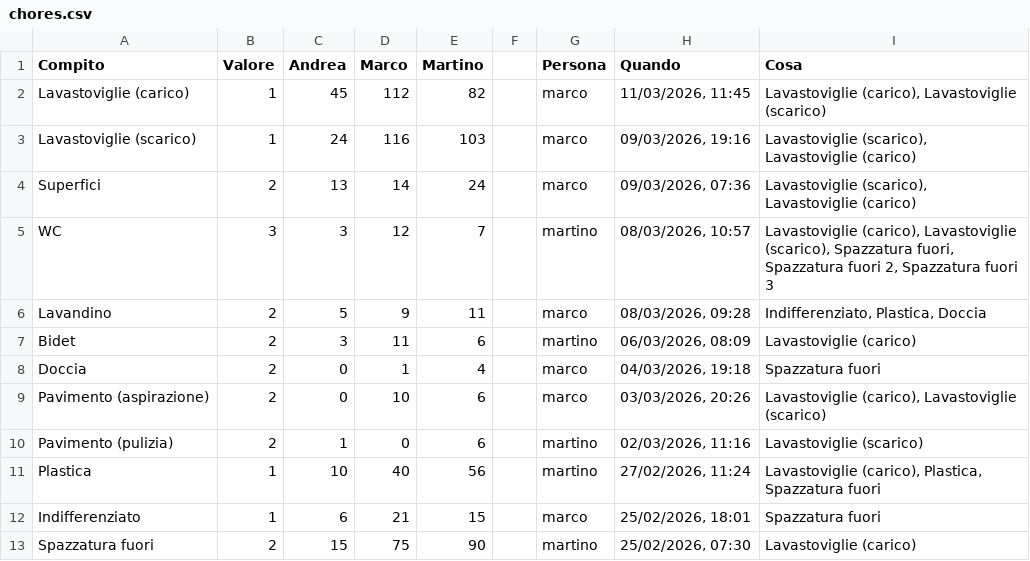
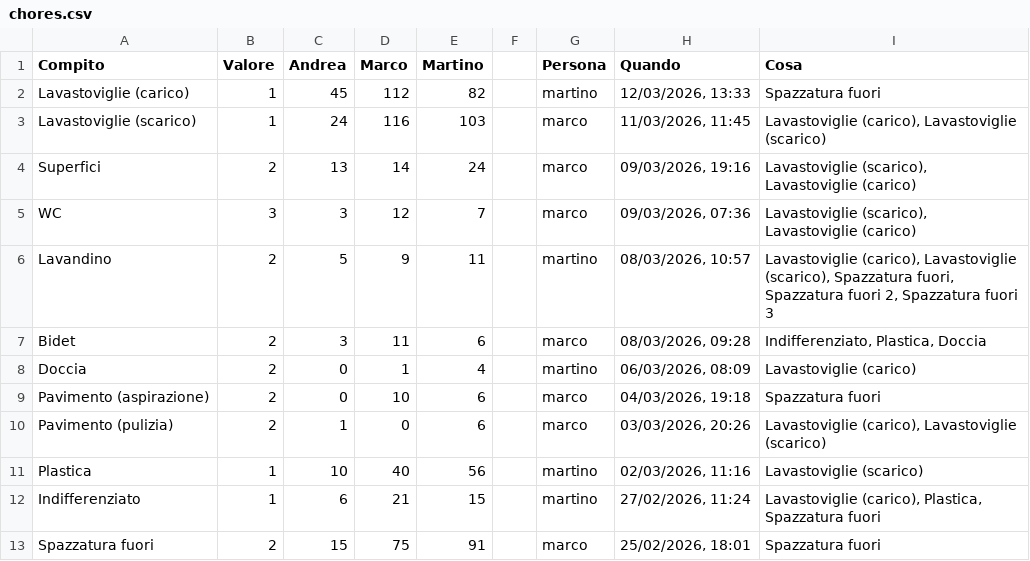
Before and after one commit to BertrandPouget/litpii, a CSV file: data/chores.csv, drawn as a sheet; only a part is shown; the diff covers the shown part only.

Commit message:
Update chores for martino

```diff
--- a/data/chores.csv
+++ b/data/chores.csv
@@ -1,13 +1,13 @@
 Compito,Valore,Andrea,Marco,Martino,,Persona,Quando,Cosa
-Lavastoviglie (carico),1,45,112,82,,marco,"11/03/2026, 11:45","Lavastoviglie (carico), Lavastoviglie (scarico)"
-Lavastoviglie (scarico),1,24,116,103,,marco,"09/03/2026, 19:16","Lavastoviglie (scarico), Lavastoviglie (carico)"
-Superfici,2,13,14,24,,marco,"09/03/2026, 07:36","Lavastoviglie (scarico), Lavastoviglie (carico)"
-WC,3,3,12,7,,martino,"08/03/2026, 10:57","Lavastoviglie (carico), Lavastoviglie (scarico), Spazzatura fuori, Spazzatura fuori 2, Spazzatura fuori 3"
-Lavandino,2,5,9,11,,marco,"08/03/2026, 09:28","Indifferenziato, Plastica, Doccia"
-Bidet,2,3,11,6,,martino,"06/03/2026, 08:09",Lavastoviglie (carico)
-Doccia,2,0,1,4,,marco,"04/03/2026, 19:18",Spazzatura fuori
-Pavimento (aspirazione),2,0,10,6,,marco,"03/03/2026, 20:26","Lavastoviglie (carico), Lavastoviglie (scarico)"
-Pavimento (pulizia),2,1,0,6,,martino,"02/03/2026, 11:16",Lavastoviglie (scarico)
-Plastica,1,10,40,56,,martino,"27/02/2026, 11:24","Lavastoviglie (carico), Plastica, Spazzatura fuori"
-Indifferenziato,1,6,21,15,,marco,"25/02/2026, 18:01",Spazzatura fuori
-Spazzatura fuori,2,15,75,90,,martino,"25/02/2026, 07:30",Lavastoviglie (carico)
+Lavastoviglie (carico),1,45,112,82,,martino,"12/03/2026, 13:33",Spazzatura fuori
+Lavastoviglie (scarico),1,24,116,103,,marco,"11/03/2026, 11:45","Lavastoviglie (carico), Lavastoviglie (scarico)"
+Superfici,2,13,14,24,,marco,"09/03/2026, 19:16","Lavastoviglie (scarico), Lavastoviglie (carico)"
+WC,3,3,12,7,,marco,"09/03/2026, 07:36","Lavastoviglie (scarico), Lavastoviglie (carico)"
+Lavandino,2,5,9,11,,martino,"08/03/2026, 10:57","Lavastoviglie (carico), Lavastoviglie (scarico), Spazzatura fuori, Spazzatura fuori 2, Spazzatura fuori 3"
+Bidet,2,3,11,6,,marco,"08/03/2026, 09:28","Indifferenziato, Plastica, Doccia"
+Doccia,2,0,1,4,,martino,"06/03/2026, 08:09",Lavastoviglie (carico)
+Pavimento (aspirazione),2,0,10,6,,marco,"04/03/2026, 19:18",Spazzatura fuori
+Pavimento (pulizia),2,1,0,6,,marco,"03/03/2026, 20:26","Lavastoviglie (carico), Lavastoviglie (scarico)"
+Plastica,1,10,40,56,,martino,"02/03/2026, 11:16",Lavastoviglie (scarico)
+Indifferenziato,1,6,21,15,,martino,"27/02/2026, 11:24","Lavastoviglie (carico), Plastica, Spazzatura fuori"
+Spazzatura fuori,2,15,75,91,,marco,"25/02/2026, 18:01",Spazzatura fuori
```
Also changed, not shown: 1 added row and 6 edited cells elsewhere in this file.
